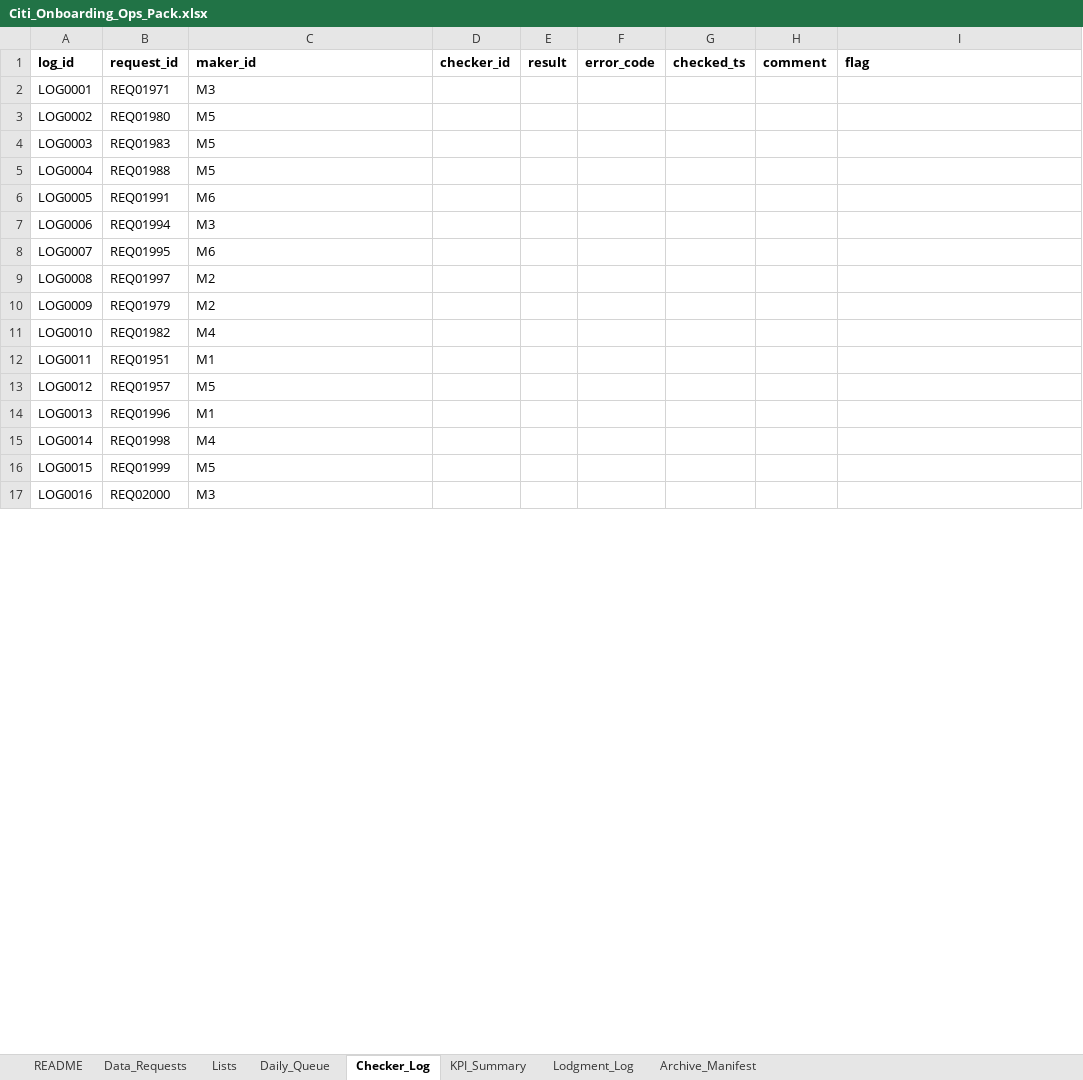
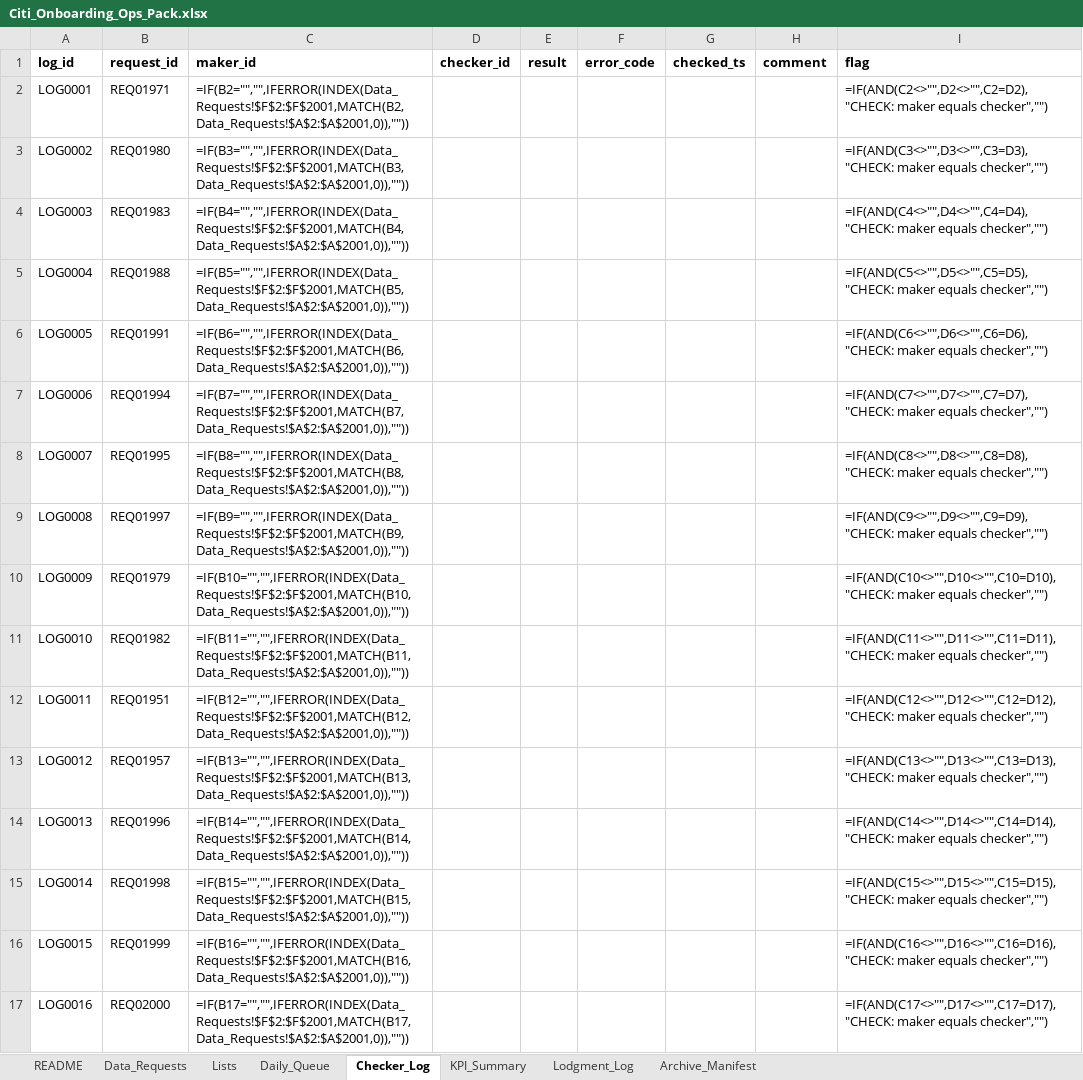
Before and after one commit to Kanss1176/sanctions-kyc-project, an Excel workbook: excel/Citi_Onboarding_Ops_Pack.xlsx, sheet Checker_Log, drawn as a sheet; only a part is shown; values as stored, in another font and other column widths than the file's, no borders; formulas without a stored value are shown as written; the diff covers the shown part only; the diff names each change by its address in the sheet, - before the commit and + after, or states it on an @@ line.

```diff
--- a/excel/Citi_Onboarding_Ops_Pack.xlsx (sheet Checker_Log)
+++ b/excel/Citi_Onboarding_Ops_Pack.xlsx (sheet Checker_Log)
-C2 (maker_id): M3
+C2 (maker_id): =IF(B2="","",IFERROR(INDEX(Data_Requests!$F$2:$F$2001,MATCH(B2,Data_Requests!$A$2:$A$2001,0)),""))
-I2 (flag): (empty)
+I2 (flag): =IF(AND(C2<>"",D2<>"",C2=D2),"CHECK: maker equals checker","")
-C3 (maker_id): M5
+C3 (maker_id): =IF(B3="","",IFERROR(INDEX(Data_Requests!$F$2:$F$2001,MATCH(B3,Data_Requests!$A$2:$A$2001,0)),""))
-I3 (flag): (empty)
+I3 (flag): =IF(AND(C3<>"",D3<>"",C3=D3),"CHECK: maker equals checker","")
-C4 (maker_id): M5
+C4 (maker_id): =IF(B4="","",IFERROR(INDEX(Data_Requests!$F$2:$F$2001,MATCH(B4,Data_Requests!$A$2:$A$2001,0)),""))
-I4 (flag): (empty)
+I4 (flag): =IF(AND(C4<>"",D4<>"",C4=D4),"CHECK: maker equals checker","")
-C5 (maker_id): M5
+C5 (maker_id): =IF(B5="","",IFERROR(INDEX(Data_Requests!$F$2:$F$2001,MATCH(B5,Data_Requests!$A$2:$A$2001,0)),""))
-I5 (flag): (empty)
+I5 (flag): =IF(AND(C5<>"",D5<>"",C5=D5),"CHECK: maker equals checker","")
-C6 (maker_id): M6
+C6 (maker_id): =IF(B6="","",IFERROR(INDEX(Data_Requests!$F$2:$F$2001,MATCH(B6,Data_Requests!$A$2:$A$2001,0)),""))
-I6 (flag): (empty)
+I6 (flag): =IF(AND(C6<>"",D6<>"",C6=D6),"CHECK: maker equals checker","")
-C7 (maker_id): M3
+C7 (maker_id): =IF(B7="","",IFERROR(INDEX(Data_Requests!$F$2:$F$2001,MATCH(B7,Data_Requests!$A$2:$A$2001,0)),""))
-I7 (flag): (empty)
+I7 (flag): =IF(AND(C7<>"",D7<>"",C7=D7),"CHECK: maker equals checker","")
-C8 (maker_id): M6
+C8 (maker_id): =IF(B8="","",IFERROR(INDEX(Data_Requests!$F$2:$F$2001,MATCH(B8,Data_Requests!$A$2:$A$2001,0)),""))
-I8 (flag): (empty)
+I8 (flag): =IF(AND(C8<>"",D8<>"",C8=D8),"CHECK: maker equals checker","")
-C9 (maker_id): M2
+C9 (maker_id): =IF(B9="","",IFERROR(INDEX(Data_Requests!$F$2:$F$2001,MATCH(B9,Data_Requests!$A$2:$A$2001,0)),""))
-I9 (flag): (empty)
+I9 (flag): =IF(AND(C9<>"",D9<>"",C9=D9),"CHECK: maker equals checker","")
-C10 (maker_id): M2
+C10 (maker_id): =IF(B10="","",IFERROR(INDEX(Data_Requests!$F$2:$F$2001,MATCH(B10,Data_Requests!$A$2:$A$2001,0)),""))
-I10 (flag): (empty)
+I10 (flag): =IF(AND(C10<>"",D10<>"",C10=D10),"CHECK: maker equals checker","")
-C11 (maker_id): M4
+C11 (maker_id): =IF(B11="","",IFERROR(INDEX(Data_Requests!$F$2:$F$2001,MATCH(B11,Data_Requests!$A$2:$A$2001,0)),""))
-I11 (flag): (empty)
+I11 (flag): =IF(AND(C11<>"",D11<>"",C11=D11),"CHECK: maker equals checker","")
-C12 (maker_id): M1
+C12 (maker_id): =IF(B12="","",IFERROR(INDEX(Data_Requests!$F$2:$F$2001,MATCH(B12,Data_Requests!$A$2:$A$2001,0)),""))
-I12 (flag): (empty)
+I12 (flag): =IF(AND(C12<>"",D12<>"",C12=D12),"CHECK: maker equals checker","")
-C13 (maker_id): M5
+C13 (maker_id): =IF(B13="","",IFERROR(INDEX(Data_Requests!$F$2:$F$2001,MATCH(B13,Data_Requests!$A$2:$A$2001,0)),""))
-I13 (flag): (empty)
+I13 (flag): =IF(AND(C13<>"",D13<>"",C13=D13),"CHECK: maker equals checker","")
-C14 (maker_id): M1
+C14 (maker_id): =IF(B14="","",IFERROR(INDEX(Data_Requests!$F$2:$F$2001,MATCH(B14,Data_Requests!$A$2:$A$2001,0)),""))
-I14 (flag): (empty)
+I14 (flag): =IF(AND(C14<>"",D14<>"",C14=D14),"CHECK: maker equals checker","")
-C15 (maker_id): M4
+C15 (maker_id): =IF(B15="","",IFERROR(INDEX(Data_Requests!$F$2:$F$2001,MATCH(B15,Data_Requests!$A$2:$A$2001,0)),""))
-I15 (flag): (empty)
+I15 (flag): =IF(AND(C15<>"",D15<>"",C15=D15),"CHECK: maker equals checker","")
-C16 (maker_id): M5
+C16 (maker_id): =IF(B16="","",IFERROR(INDEX(Data_Requests!$F$2:$F$2001,MATCH(B16,Data_Requests!$A$2:$A$2001,0)),""))
-I16 (flag): (empty)
+I16 (flag): =IF(AND(C16<>"",D16<>"",C16=D16),"CHECK: maker equals checker","")
-C17 (maker_id): M3
+C17 (maker_id): =IF(B17="","",IFERROR(INDEX(Data_Requests!$F$2:$F$2001,MATCH(B17,Data_Requests!$A$2:$A$2001,0)),""))
-I17 (flag): (empty)
+I17 (flag): =IF(AND(C17<>"",D17<>"",C17=D17),"CHECK: maker equals checker","")
```
Also changed, not shown: 188 edited cells elsewhere in this sheet, sheet Archive_Manifest, sheet Lodgment_Log, sheet KPI_Summary, sheet Daily_Queue, 1 other file.
